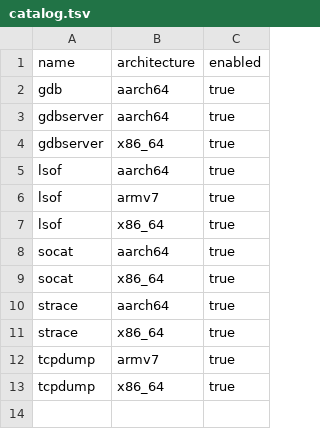
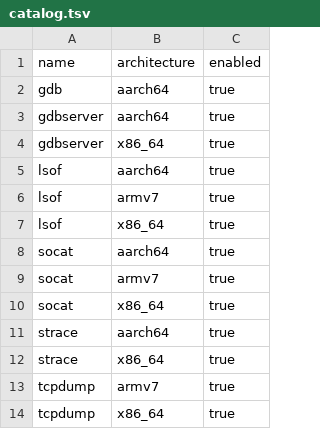
Before and after one commit to w0ot-net/StaticBins, a TSV file: recipes/catalog.tsv, drawn as a sheet; the diff names each change by its address in the sheet, - before the commit and + after, or states it on an @@ line.

Commit message:
add ARMv7 socat recipe and binary

```diff
--- a/recipes/catalog.tsv
+++ b/recipes/catalog.tsv
+row 9: socat | armv7 | true
```
Also changed, not shown: 18 other files.
